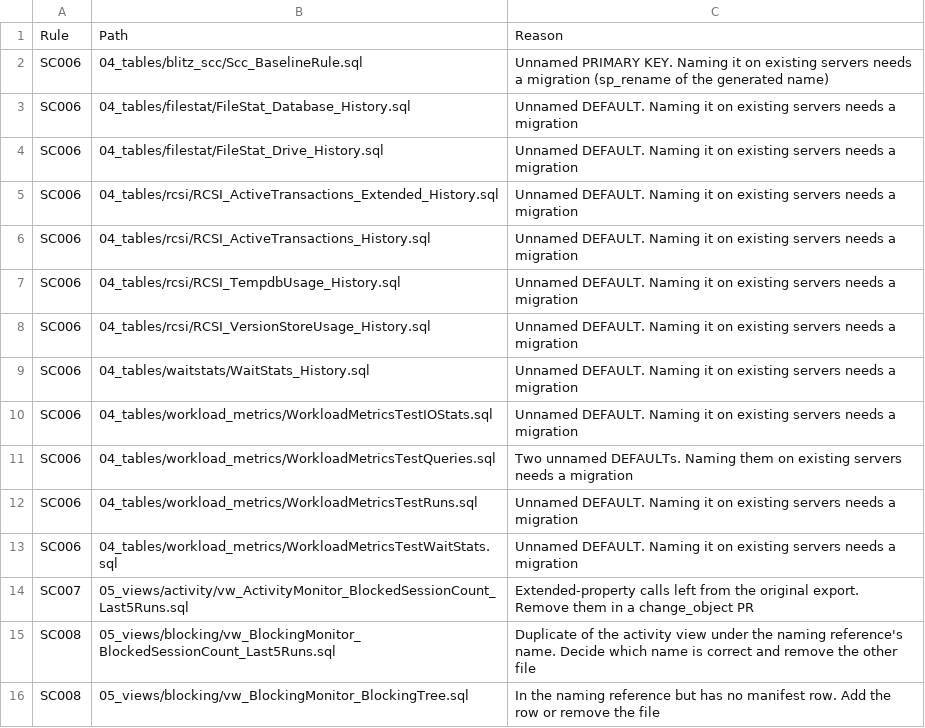
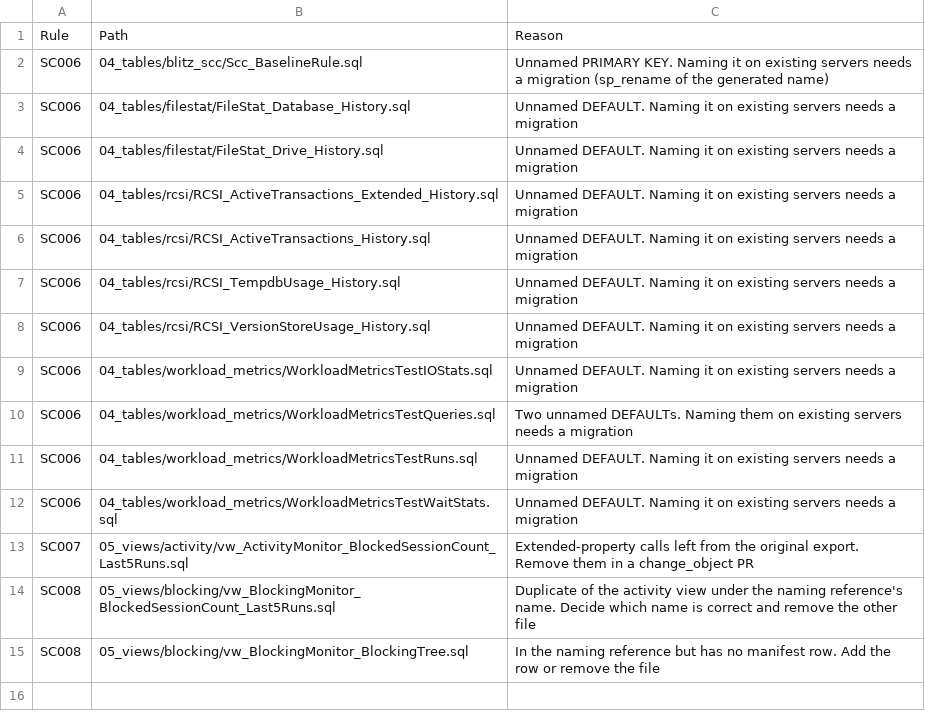
Before and after one commit to KellyMagnierSCC/dba-database_clone, a CSV file: tools/standards_exceptions.csv, drawn as a sheet; the diff names each change by its address in the sheet, - before the commit and + after, or states it on an @@ line.

Commit message:
WaitStats_History.sql : Delete object (#20) (#21)
* WaitStats_History.sql : Delete object (#20)

* Update standards_exceptions.csv

```diff
--- a/tools/standards_exceptions.csv
+++ b/tools/standards_exceptions.csv
-row 9: SC006 | 04_tables/waitstats/WaitStats_History.sql | Unnamed DEFAULT. Naming it on existing servers needs a migration
```
Also changed, not shown: 1 other file.
